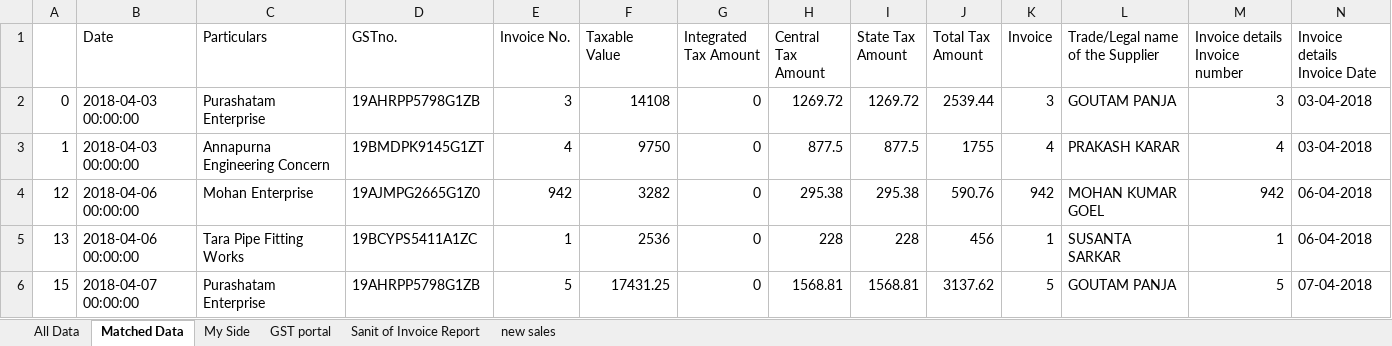
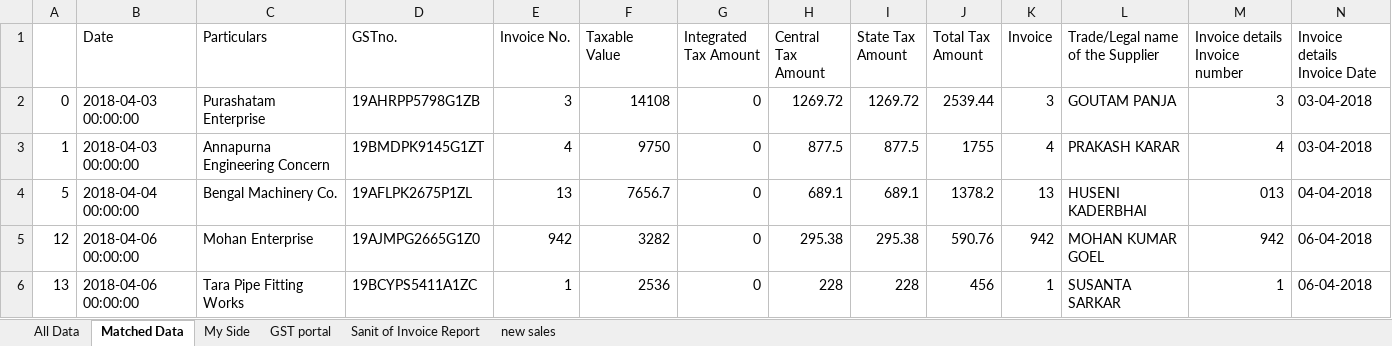
Before and after one commit to SarbajitNandy/GST-Match-Assistant, an Excel workbook: media/testSet6/mergedFile.xlsx, sheet Matched Data, drawn as a sheet; only a part is shown; the shorter side is filled out with more unchanged rows; values as stored, in another font and other column widths than the file's, no cell formats; rows hold the shown columns only; the diff covers the shown part only; the diff names each change by its address in the sheet, - before the commit and + after, or states it on an @@ line.

Commit message:
Do match GUI attribute swapping bug fixed.

```diff
--- a/media/testSet6/mergedFile.xlsx (sheet Matched Data)
+++ b/media/testSet6/mergedFile.xlsx (sheet Matched Data)
+row 4: 5 | 2018-04-04 00:00:00 | Bengal Machinery Co. | 19AFLPK2675P1ZL | 13 | 7656.7 | 0 | 689.1 | 689.1 | 1378.2 | 13 | HUSENI KADERBHAI | 013 | 04-04-2018
```
Also changed, not shown: 8 added rows elsewhere in this sheet, sheet All Data, sheet GST portal, sheet My Side, sheet Sanit of Invoice Report, sheet new sales, cell formats, 3 other files.
